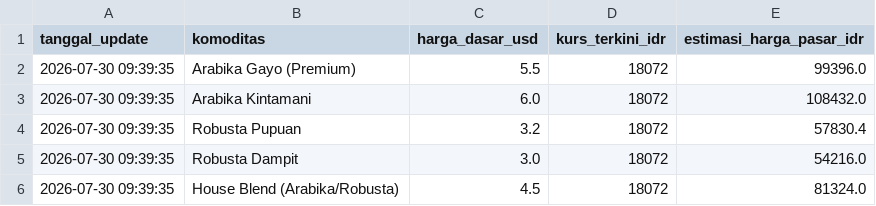
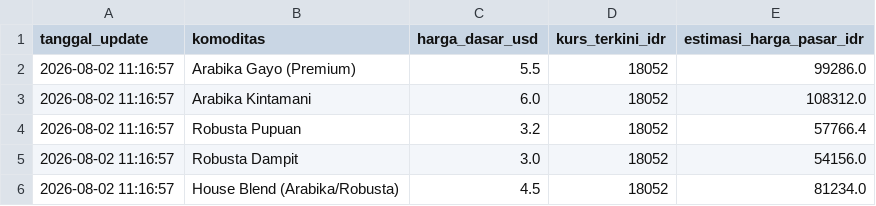
Before and after one commit to IPutuKrisnaPramanaYuda/HargaKomoditasKopi, a CSV file: dataset_harga_kopi.csv, drawn as a sheet.

Commit message:
Update Harian Harga Kopi: 2026-08-02 11:17:01

```diff
--- a/dataset_harga_kopi.csv
+++ b/dataset_harga_kopi.csv
@@ -1,6 +1,6 @@
 tanggal_update,komoditas,harga_dasar_usd,kurs_terkini_idr,estimasi_harga_pasar_idr
-2026-07-30 09:39:35,Arabika Gayo (Premium),5.5,18072,99396.0
-2026-07-30 09:39:35,Arabika Kintamani,6.0,18072,108432.0
-2026-07-30 09:39:35,Robusta Pupuan,3.2,18072,57830.4
-2026-07-30 09:39:35,Robusta Dampit,3.0,18072,54216.0
-2026-07-30 09:39:35,House Blend (Arabika/Robusta),4.5,18072,81324.0
+2026-08-02 11:16:57,Arabika Gayo (Premium),5.5,18052,99286.0
+2026-08-02 11:16:57,Arabika Kintamani,6.0,18052,108312.0
+2026-08-02 11:16:57,Robusta Pupuan,3.2,18052,57766.4
+2026-08-02 11:16:57,Robusta Dampit,3.0,18052,54156.0
+2026-08-02 11:16:57,House Blend (Arabika/Robusta),4.5,18052,81234.0
```
